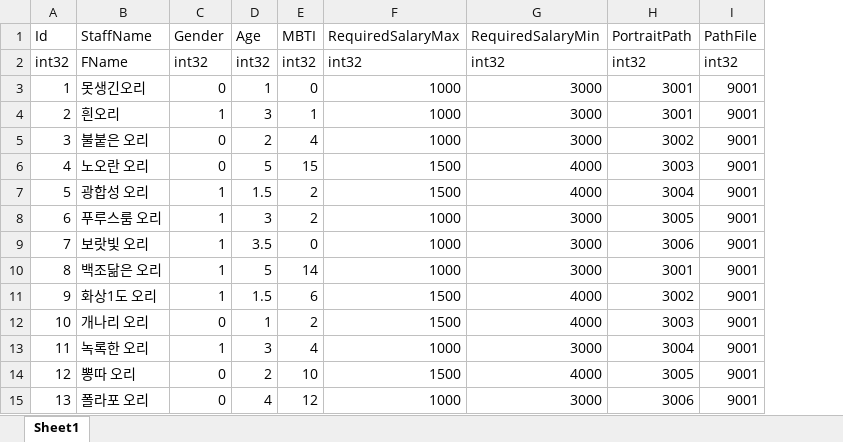
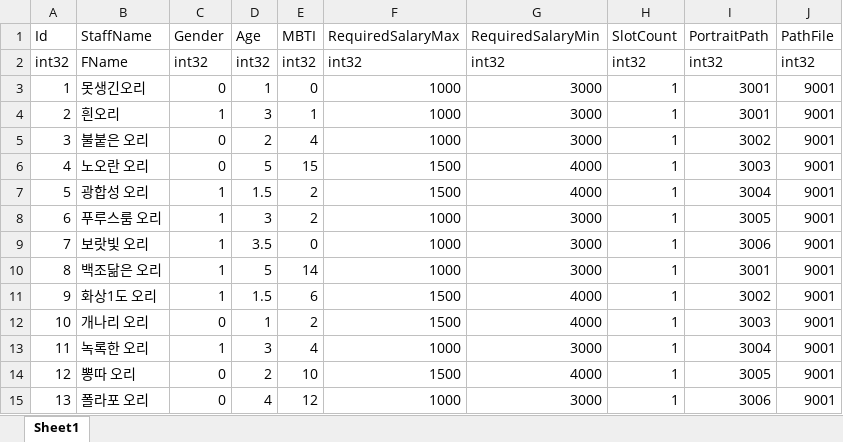
Before and after one commit to YONG-seob-lee/ProjectMS, an Excel workbook: Content/TableData/Staff.xlsx, sheet Sheet1, drawn as a sheet; values as stored, in another font and other column widths than the file's, no borders; the diff names each change by its address in the sheet, - before the commit and + after, or states it on an @@ line.

Commit message:
[박청아] Add - [AI] Staff가 Slot 1개 가지도록 추가

```diff
--- a/Content/TableData/Staff.xlsx (sheet Sheet1)
+++ b/Content/TableData/Staff.xlsx (sheet Sheet1)
+column H (SlotCount), rows 2-15: int32 | 1 | 1 | 1 | 1 | 1 | 1 | 1 | 1 | 1 | 1 | 1 | 1 | 1
```
Also changed, not shown: 5 other files.
